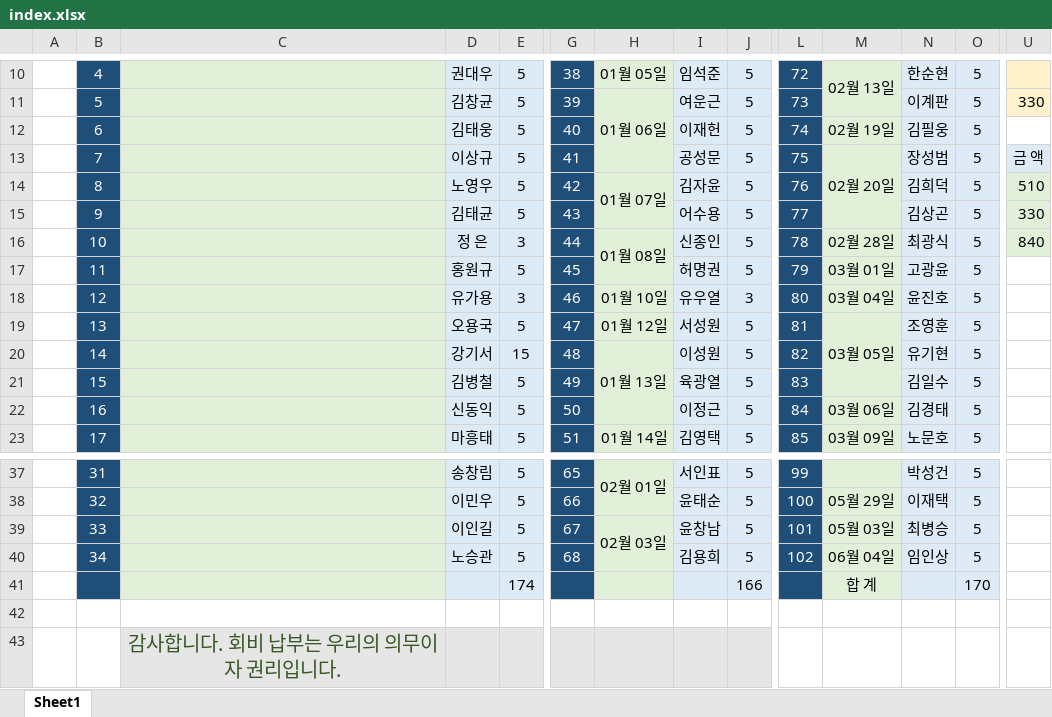
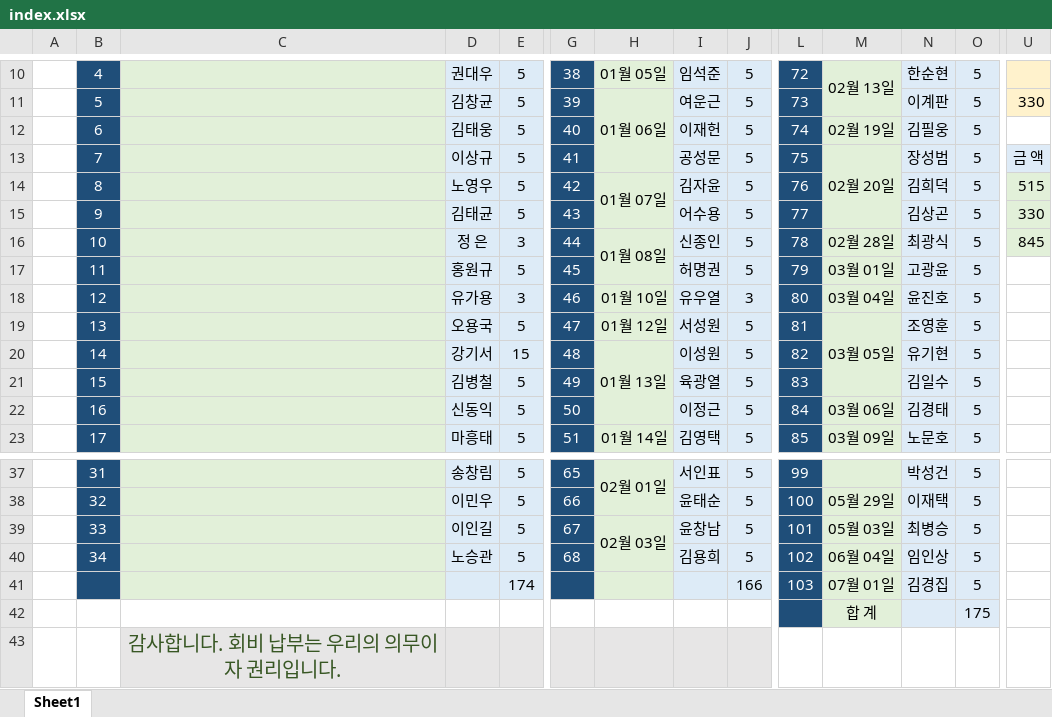
Before and after one commit to IKANGIS/AnnualDue, an Excel workbook: index.xlsx, sheet Sheet1, drawn as a sheet; only a part is shown, gaps mark what is left out; values as stored, in another font and other column widths than the file's, no borders; removed rows and columns are numbered as before the commit, all else as after; rows hold the shown columns only; the diff names each change by its address in the sheet, - before the commit and + after, or states it on an @@ line.

```diff
--- a/index.xlsx (sheet Sheet1)
+++ b/index.xlsx (sheet Sheet1)
-U14: 510
+U14: 515
-U16: 840
+U16: 845
-row 41:  |  |  |  | 174 |  |  |  | 166 |  | 합 계 |  | 170
-B41 fill: none
+B41 fill: #1F4E79
-C41 fill: none
+C41 fill: #E2F0D9
-D41:E41 fill: none
+D41:E41 fill: #DDEBF7
-row 41: (empty)
+row 41:  |  |  |  | 174 |  |  |  | 166 | 103 | 07월 01일 | 김경집 | 5
-G41 fill: none
+G41 fill: #1F4E79
-H41 fill: none
+H41 fill: #E2F0D9
-I41:J41 fill: none
+I41:J41 fill: #DDEBF7
-L41 fill: none
+L41 fill: #1F4E79
-M41 fill: none
+M41 fill: #E2F0D9
-N41:O41 fill: none
+N41:O41 fill: #DEEBF7
+row 42:  |  |  |  |  |  |  |  |  |  | 합 계 |  | 175
```
Also changed, not shown: 3 other files.
